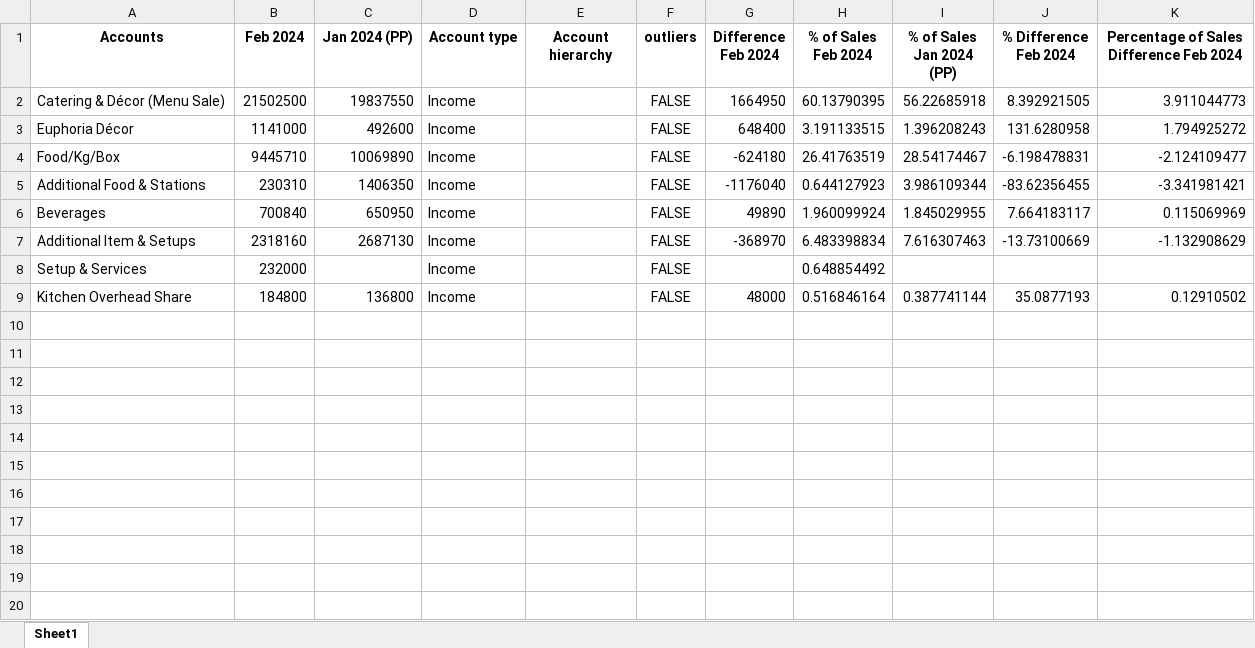
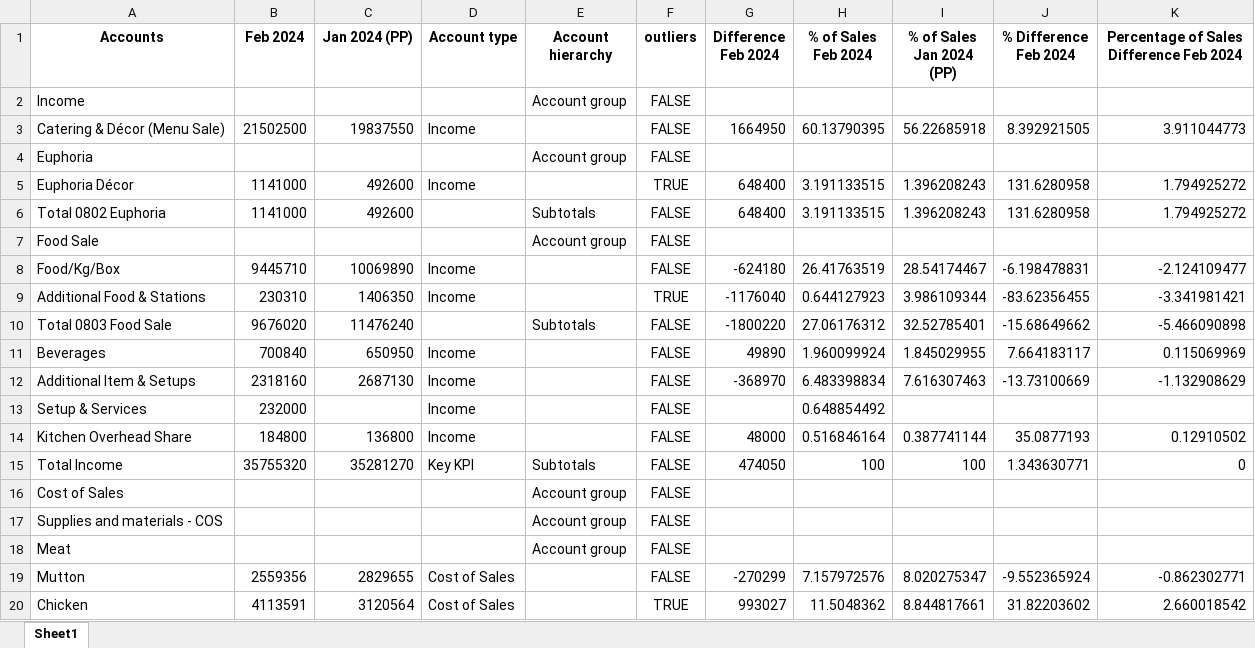
Before and after one commit to adakh3/fin_new, an Excel workbook: uploaded_files/cleaned_Feb to Jan.xlsx, sheet Sheet1, drawn as a sheet; only a part is shown; values as stored, in another font and other column widths than the file's, no borders; addresses are those after the commit; the diff covers the shown part only; the diff names each change by its address in the sheet, - before the commit and + after, or states it on an @@ line.

```diff
--- a/uploaded_files/cleaned_Feb to Jan.xlsx (sheet Sheet1)
+++ b/uploaded_files/cleaned_Feb to Jan.xlsx (sheet Sheet1)
+row 2: Income |  |  |  | Account group | FALSE
+row 4: Euphoria |  |  |  | Account group | FALSE
-F5 (outliers): FALSE
+F5 (outliers): TRUE
+row 6: Total 0802 Euphoria | 1141000 | 492600 |  | Subtotals | FALSE | 648400 | 3.191133515 | 1.396208243 | 131.6280958 | 1.794925272
+row 7: Food Sale |  |  |  | Account group | FALSE
-F9 (outliers): FALSE
+F9 (outliers): TRUE
+row 10: Total 0803 Food Sale | 9676020 | 11476240 |  | Subtotals | FALSE | -1800220 | 27.06176312 | 32.52785401 | -15.68649662 | -5.466090898
+row 15: Total Income | 35755320 | 35281270 | Key KPI | Subtotals | FALSE | 474050 | 100 | 100 | 1.343630771 | 0
+row 16: Cost of Sales |  |  |  | Account group | FALSE
+row 17: Supplies and materials - COS |  |  |  | Account group | FALSE
+row 18: Meat |  |  |  | Account group | FALSE
+row 19: Mutton | 2559356 | 2829655 | Cost of Sales |  | FALSE | -270299 | 7.157972576 | 8.020275347 | -9.552365924 | -0.862302771
+row 20: Chicken | 4113591 | 3120564 | Cost of Sales |  | TRUE | 993027 | 11.5048362 | 8.844817661 | 31.82203602 | 2.660018542
```
Also changed, not shown: 106 added rows elsewhere in this sheet, uploaded_files/cleaned_Hanif+Rajput-Roof+Top+Grill_Profit+and+Loss.xlsx, 7 other files.
